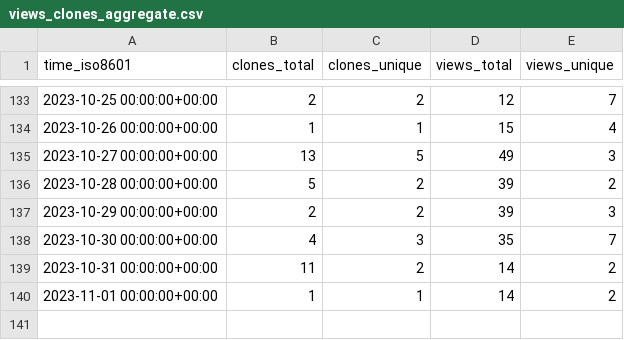
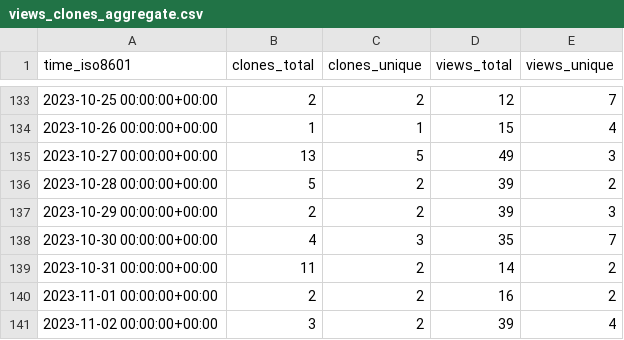
Before and after one commit to dmorse/pscfpp, a CSV file: dmorse/pscfpp/ghrs-data/views_clones_aggregate.csv, drawn as a sheet; only a part is shown, gaps mark what is left out.

```diff
--- a/dmorse/pscfpp/ghrs-data/views_clones_aggregate.csv
+++ b/dmorse/pscfpp/ghrs-data/views_clones_aggregate.csv
@@ -139,2 +139,3 @@ time_iso8601,clones_total,clones_unique,views_total,views_unique
 2023-10-31 00:00:00+00:00,11,2,14,2
-2023-11-01 00:00:00+00:00,1,1,14,2
+2023-11-01 00:00:00+00:00,2,2,16,2
+2023-11-02 00:00:00+00:00,3,2,39,4
```
Also changed, not shown: 1 other file.
